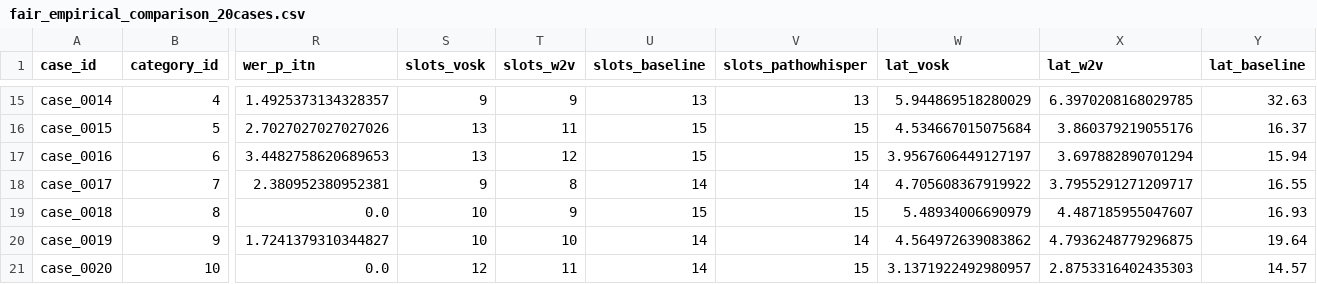
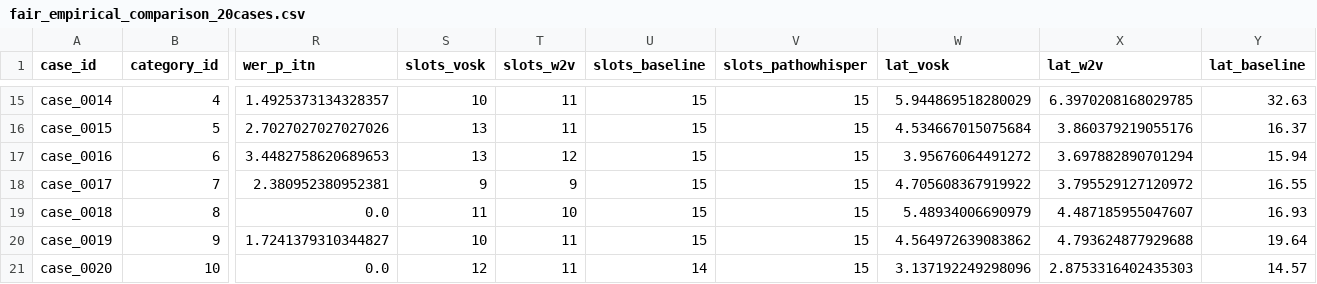
Before and after one commit to roojask/app_pathology_7-7-2569, a CSV file: benchmarks/thesis_eval_outputs/fair_empirical_comparison_20cases.csv, drawn as a sheet; only a part is shown, gaps mark what is left out; the diff covers the shown part only; the diff names each change by its address in the sheet, - before the commit and + after, or states it on an @@ line.

Commit message:
Align 20-case fair comparison metrics with standard norm_b and pure GT slot evaluator

```diff
--- a/benchmarks/thesis_eval_outputs/fair_empirical_comparison_20cases.csv
+++ b/benchmarks/thesis_eval_outputs/fair_empirical_comparison_20cases.csv
-S15 (slots_vosk): 9
+S15 (slots_vosk): 10
-T15 (slots_w2v): 9
+T15 (slots_w2v): 11
-U15 (slots_baseline): 13
+U15 (slots_baseline): 15
-V15 (slots_pathowhisper): 13
+V15 (slots_pathowhisper): 15
-W17 (lat_vosk): 3.9567606449127197
+W17 (lat_vosk): 3.95676064491272
-T18 (slots_w2v): 8
+T18 (slots_w2v): 9
-U18 (slots_baseline): 14
+U18 (slots_baseline): 15
-V18 (slots_pathowhisper): 14
+V18 (slots_pathowhisper): 15
-X18 (lat_w2v): 3.7955291271209717
+X18 (lat_w2v): 3.795529127120972
-S19 (slots_vosk): 10
+S19 (slots_vosk): 11
-T19 (slots_w2v): 9
+T19 (slots_w2v): 10
-T20 (slots_w2v): 10
+T20 (slots_w2v): 11
-U20 (slots_baseline): 14
+U20 (slots_baseline): 15
-V20 (slots_pathowhisper): 14
+V20 (slots_pathowhisper): 15
-X20 (lat_w2v): 4.7936248779296875
+X20 (lat_w2v): 4.793624877929688
-W21 (lat_vosk): 3.1371922492980957
+W21 (lat_vosk): 3.137192249298096
```
Also changed, not shown: 34 edited cells elsewhere in this file, 4 other files.
